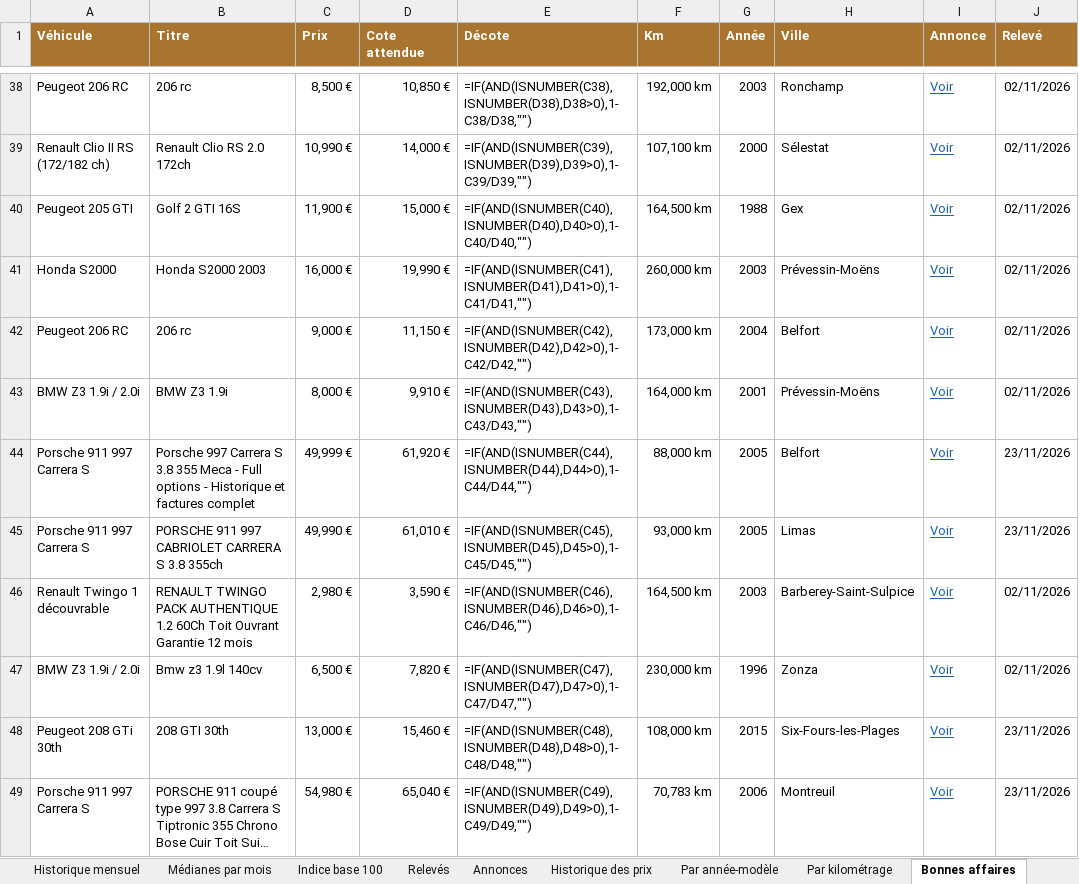
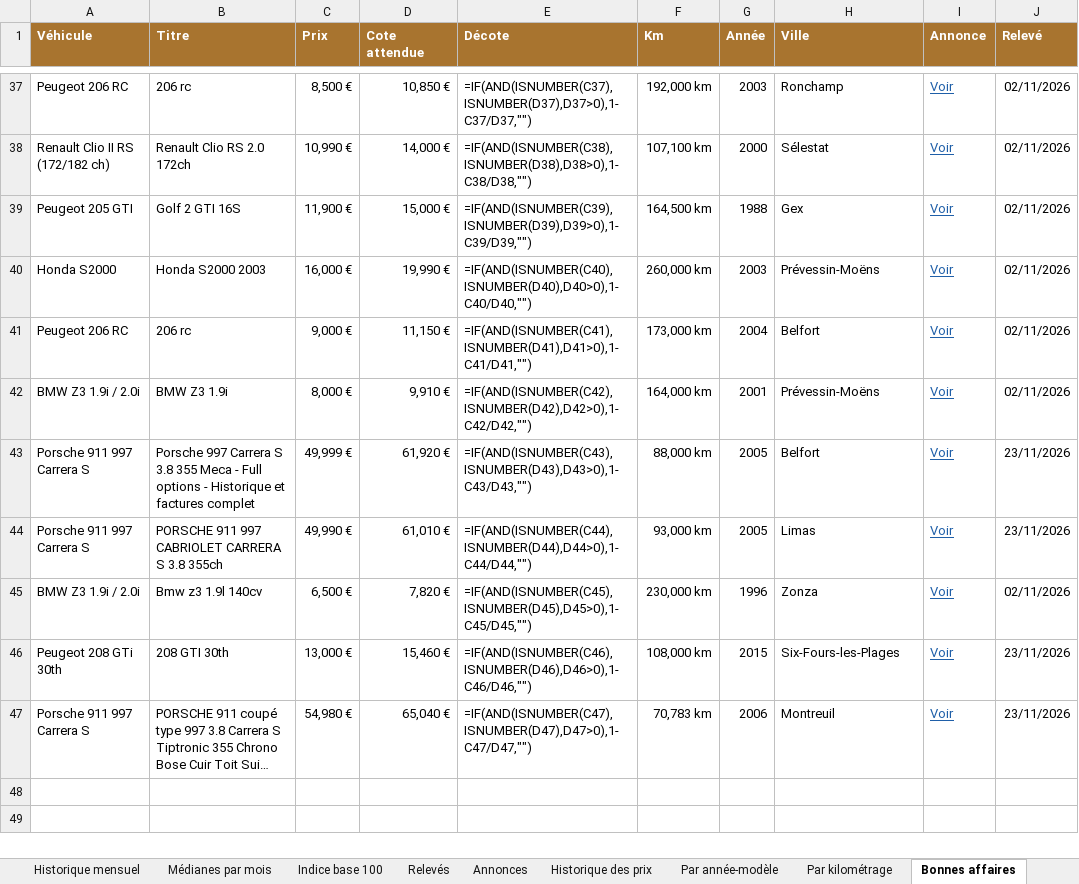
Before and after one commit to mattchampavier-ui/cote-auto, an Excel workbook: cote-auto.xlsx, sheet Bonnes affaires, drawn as a sheet; only a part is shown, gaps mark what is left out; long unchanged cells end in …; values as stored, in another font and other column widths than the file's, no borders; formulas without a stored value are shown as written; removed rows and columns are numbered as before the commit, all else as after; the diff covers the shown part only; the diff names each change by its address in the sheet, - before the commit and + after, or states it on an @@ line.

```diff
--- a/cote-auto.xlsx (sheet Bonnes affaires)
+++ b/cote-auto.xlsx (sheet Bonnes affaires)
-E37 (Décote): =IF(AND(ISNUMBER(C38),ISNUMBER(D38),D38>0),1-C38/D38,"")
+E37 (Décote): =IF(AND(ISNUMBER(C37),ISNUMBER(D37),D37>0),1-C37/D37,"")
-E38 (Décote): =IF(AND(ISNUMBER(C39),ISNUMBER(D39),D39>0),1-C39/D39,"")
+E38 (Décote): =IF(AND(ISNUMBER(C38),ISNUMBER(D38),D38>0),1-C38/D38,"")
-E39 (Décote): =IF(AND(ISNUMBER(C40),ISNUMBER(D40),D40>0),1-C40/D40,"")
+E39 (Décote): =IF(AND(ISNUMBER(C39),ISNUMBER(D39),D39>0),1-C39/D39,"")
-E40 (Décote): =IF(AND(ISNUMBER(C41),ISNUMBER(D41),D41>0),1-C41/D41,"")
+E40 (Décote): =IF(AND(ISNUMBER(C40),ISNUMBER(D40),D40>0),1-C40/D40,"")
-E41 (Décote): =IF(AND(ISNUMBER(C42),ISNUMBER(D42),D42>0),1-C42/D42,"")
+E41 (Décote): =IF(AND(ISNUMBER(C41),ISNUMBER(D41),D41>0),1-C41/D41,"")
-E42 (Décote): =IF(AND(ISNUMBER(C43),ISNUMBER(D43),D43>0),1-C43/D43,"")
+E42 (Décote): =IF(AND(ISNUMBER(C42),ISNUMBER(D42),D42>0),1-C42/D42,"")
-E43 (Décote): =IF(AND(ISNUMBER(C44),ISNUMBER(D44),D44>0),1-C44/D44,"")
+E43 (Décote): =IF(AND(ISNUMBER(C43),ISNUMBER(D43),D43>0),1-C43/D43,"")
-E44 (Décote): =IF(AND(ISNUMBER(C45),ISNUMBER(D45),D45>0),1-C45/D45,"")
+E44 (Décote): =IF(AND(ISNUMBER(C44),ISNUMBER(D44),D44>0),1-C44/D44,"")
-row 46: Renault Twingo 1 découvrable | RENAULT TWINGO PACK AUTHENTIQUE 1.2 60Ch Toit Ouvrant Garantie 12 mois | 2,980 € | 3,590 € | =IF(AND(ISNUMBER(C46),ISNUMBER(D46),D46>0),1-C46/D46,"") | 164,500 km | 2003 | Barberey-Saint-Sulpice | Voir | 02/11/2026
-E45 (Décote): =IF(AND(ISNUMBER(C47),ISNUMBER(D47),D47>0),1-C47/D47,"")
+E45 (Décote): =IF(AND(ISNUMBER(C45),ISNUMBER(D45),D45>0),1-C45/D45,"")
-E46 (Décote): =IF(AND(ISNUMBER(C48),ISNUMBER(D48),D48>0),1-C48/D48,"")
+E46 (Décote): =IF(AND(ISNUMBER(C46),ISNUMBER(D46),D46>0),1-C46/D46,"")
-E47 (Décote): =IF(AND(ISNUMBER(C49),ISNUMBER(D49),D49>0),1-C49/D49,"")
+E47 (Décote): =IF(AND(ISNUMBER(C47),ISNUMBER(D47),D47>0),1-C47/D47,"")
```
Also changed, not shown: 1 removed row and 26 edited cells elsewhere in this sheet, sheet Par année-modèle, sheet Par kilométrage, sheet Annonces, sheet Analyse du mois, sheet Historique des prix, sheet Relevés, 2 more sheets, 2 other files.
